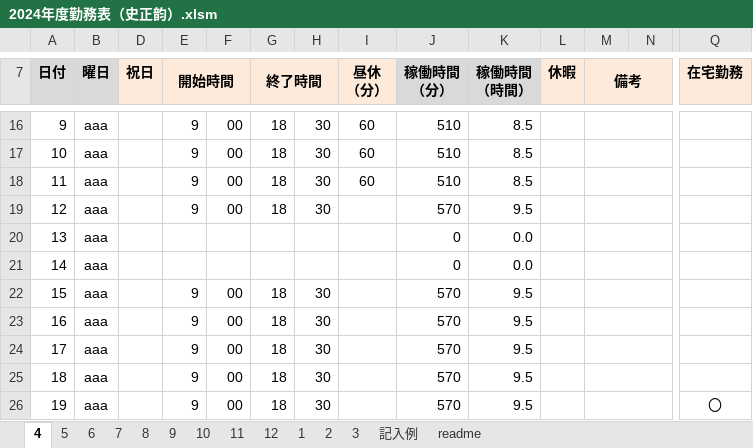
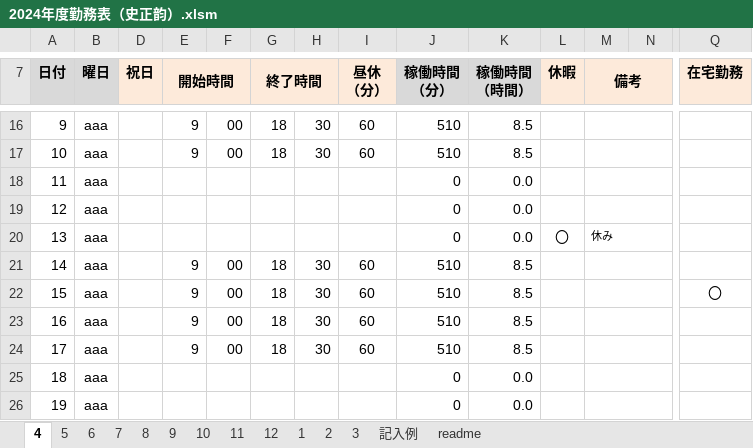
Before and after one commit to shizhengyun/test, an Excel workbook: 2024年度勤務表（史正韵）.xlsm, sheet 4, drawn as a sheet; only a part is shown, gaps mark what is left out; values as stored, in another font and other column widths than the file's, no borders; charts and pictures and conditional formats not drawn; the diff covers the shown part only; the diff names each change by its address in the sheet, - before the commit and + after, or states it on an @@ line.

```diff
--- a/2024年度勤務表（史正韵）.xlsm (sheet 4)
+++ b/2024年度勤務表（史正韵）.xlsm (sheet 4)
-E18:E19 (開始時間): 9
+E18:E19 (開始時間): (empty)
-F18:F19: 00
+F18:F19: (empty)
-G18:G19 (終了時間): 18
+G18:G19 (終了時間): (empty)
-H18:H19: 30
+H18:H19: (empty)
-I18 (昼休 （分）): 60
+I18 (昼休 （分）): (empty)
-J18 (稼働時間 （分）): 510
+J18 (稼働時間 （分）): 0
-K18 (稼働時間 （時間）): 8.5
+K18 (稼働時間 （時間）): 0.0
-J19 (稼働時間 （分）): 570
+J19 (稼働時間 （分）): 0
-K19 (稼働時間 （時間）): 9.5
+K19 (稼働時間 （時間）): 0.0
-L20 (休暇): (empty)
+L20 (休暇): 〇
-M20 (備考): (empty)
+M20 (備考): 休み
-E21 (開始時間): (empty)
+E21 (開始時間): 9
-F21: (empty)
+F21: 00
-G21 (終了時間): (empty)
+G21 (終了時間): 18
-H21: (empty)
+H21: 30
-I21:I24 (昼休 （分）): (empty)
+I21:I24 (昼休 （分）): 60
-J21 (稼働時間 （分）): 0
+J21 (稼働時間 （分）): 510
-K21 (稼働時間 （時間）): 0.0
+K21 (稼働時間 （時間）): 8.5
-J22:J24 (稼働時間 （分）): 570
+J22:J24 (稼働時間 （分）): 510
-K22:K24 (稼働時間 （時間）): 9.5
+K22:K24 (稼働時間 （時間）): 8.5
-Q22 (在宅勤務): (empty)
+Q22 (在宅勤務): 〇
-E25:E26 (開始時間): 9
+E25:E26 (開始時間): (empty)
-F25:F26: 00
+F25:F26: (empty)
-G25:G26 (終了時間): 18
+G25:G26 (終了時間): (empty)
-H25:H26: 30
+H25:H26: (empty)
-J25:J26 (稼働時間 （分）): 570
+J25:J26 (稼働時間 （分）): 0
-K25:K26 (稼働時間 （時間）): 9.5
+K25:K26 (稼働時間 （時間）): 0.0
-Q26 (在宅勤務): 〇
+Q26 (在宅勤務): (empty)
```
Also changed, not shown: 2 added rows, 2 removed rows and 116 edited cells elsewhere in this sheet, sheet 5, formulas that keep their value, hidden cells, 1 other file.
